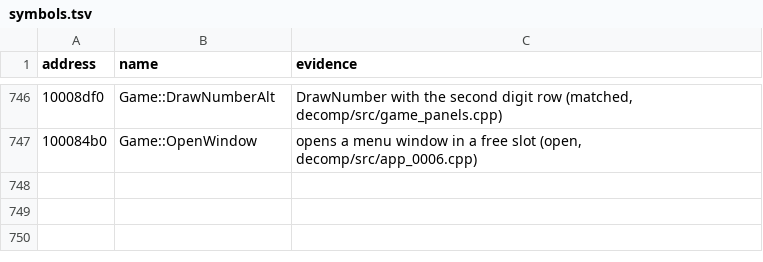
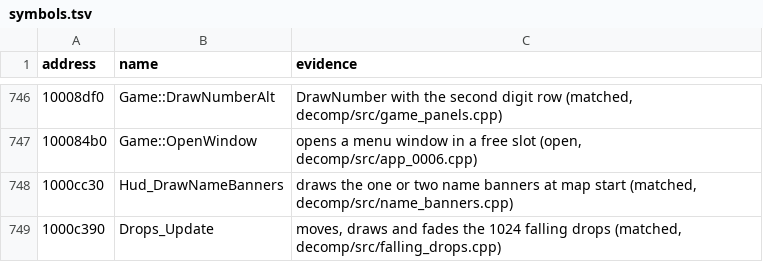
Before and after one commit to ObeseCatLord/Gurumin-Decompilation, a TSV file: symbols.tsv, drawn as a sheet; only a part is shown, gaps mark what is left out.

```diff
--- a/symbols.tsv
+++ b/symbols.tsv
@@ -747 +747,3 @@ address	name	evidence
 100084b0	Game::OpenWindow	opens a menu window in a free slot (open, decomp/src/app_0006.cpp)
+1000cc30	Hud_DrawNameBanners	draws the one or two name banners at map start (matched, decomp/src/name_banners.cpp)
+1000c390	Drops_Update	moves, draws and fades the 1024 falling drops (matched, decomp/src/falling_drops.cpp)
```
Also changed, not shown: 6 other files.
